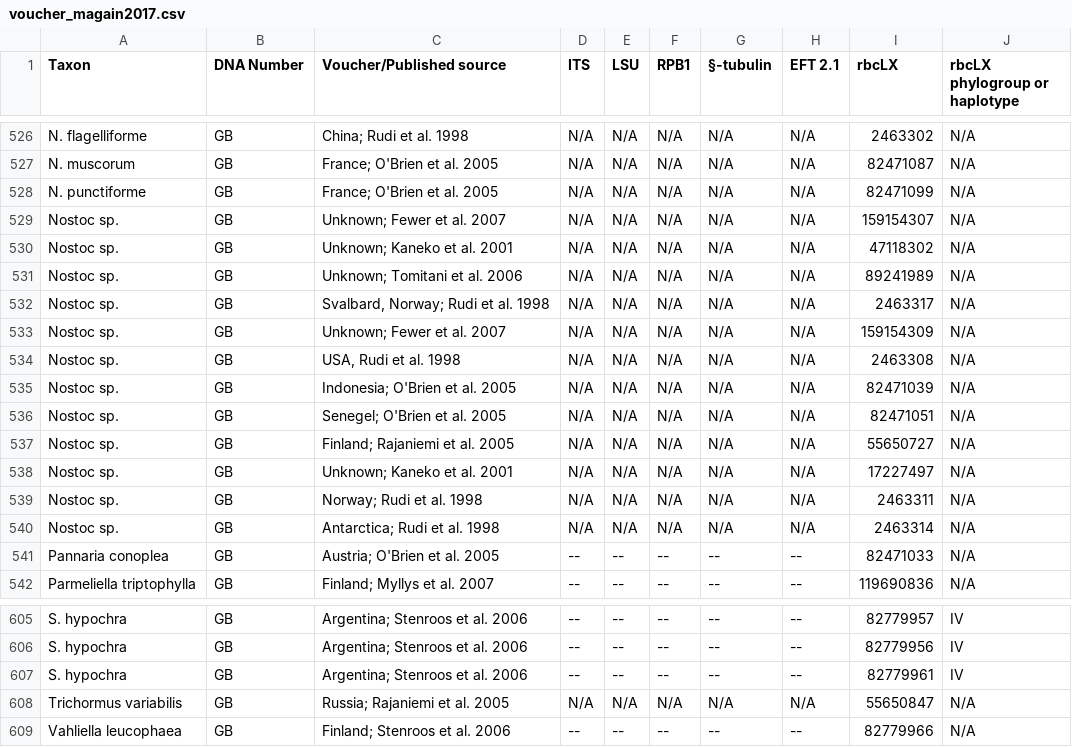
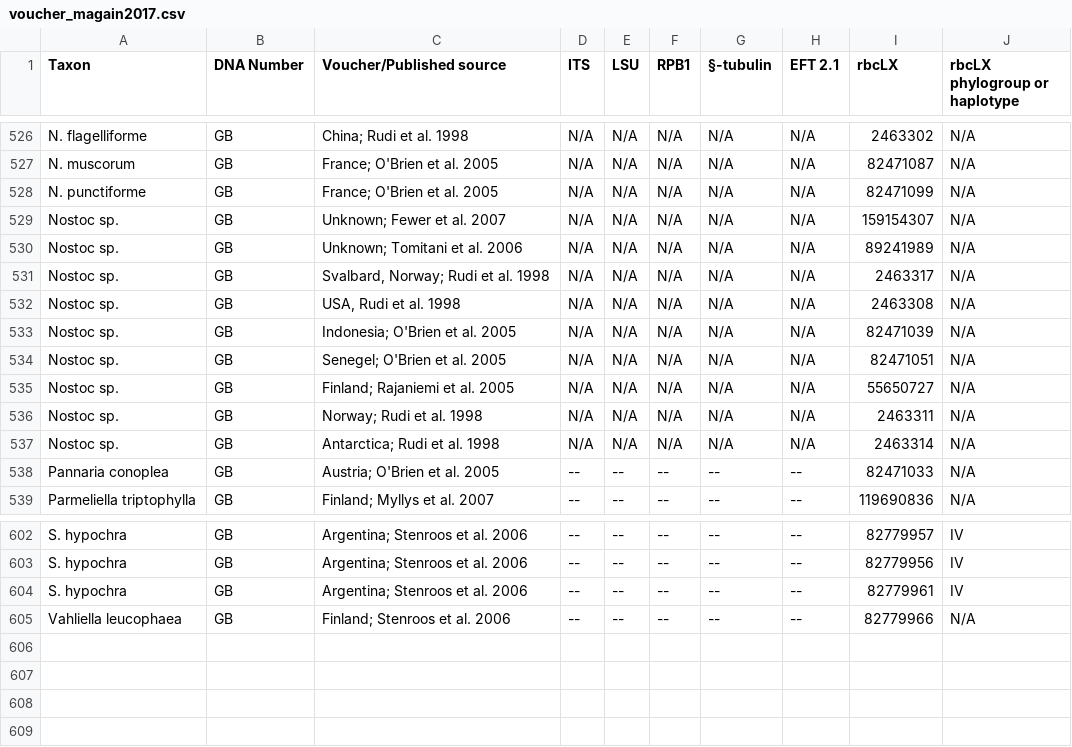
Before and after one commit to cjpardodelahoz/nostoc, a CSV file: misc_files/voucher_magain2017.csv, drawn as a sheet; only a part is shown, gaps mark what is left out; the diff names each change by its address in the sheet, - before the commit and + after, or states it on an @@ line.

Commit message:
retrieved rbclx seqs from genbank and corrected erros on public vouchers

```diff
--- a/misc_files/voucher_magain2017.csv
+++ b/misc_files/voucher_magain2017.csv
-row 530: Nostoc sp. | GB | Unknown; Kaneko et al. 2001 | N/A | N/A | N/A | N/A | N/A | 47118302 | N/A
-row 533: Nostoc sp. | GB | Unknown; Fewer et al. 2007 | N/A | N/A | N/A | N/A | N/A | 159154309 | N/A
-row 538: Nostoc sp. | GB | Unknown; Kaneko et al. 2001 | N/A | N/A | N/A | N/A | N/A | 17227497 | N/A
-row 608: Trichormus variabilis | GB | Russia; Rajaniemi et al. 2005 | N/A | N/A | N/A | N/A | N/A | 55650847 | N/A
```
Also changed, not shown: misc_files/voucher_miadlikowska2018.csv, misc_files/voucher_pardodelahoz2018.csv, 2 other files.
